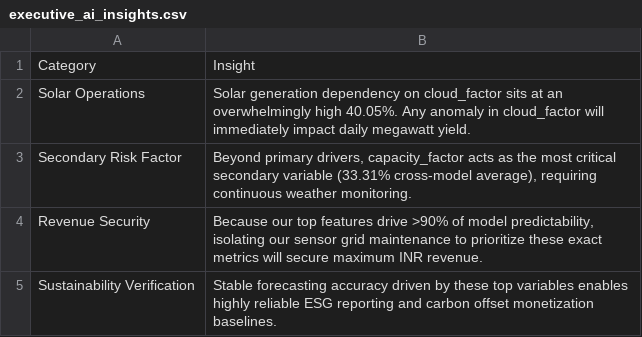
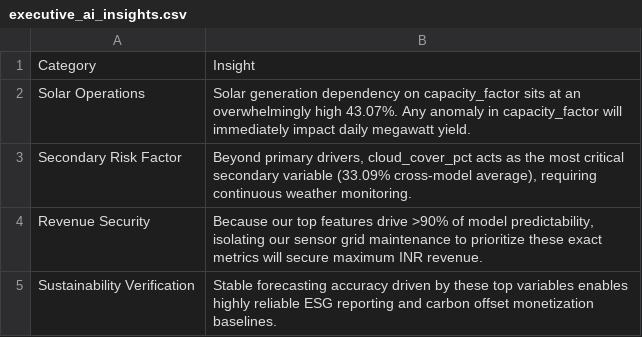
Before and after one commit to kirttiik/AI-Renewable-Energy-Intelligence-platform, a CSV file: reports/explainability/executive_ai_insights.csv, drawn as a sheet.

```diff
--- a/reports/explainability/executive_ai_insights.csv
+++ b/reports/explainability/executive_ai_insights.csv
@@ -1,4 +1,4 @@
 Category,Insight
-Solar Operations,Solar generation dependency on cloud_factor sits at an overwhelmingly high 40.05%. Any anomaly in cloud_factor will immediately impact daily megawatt yield.
-Secondary Risk Factor,"Beyond primary drivers, capacity_factor acts as the most critical secondary variable (33.31% cross-model average), requiring continuous weather monitoring."
+Solar Operations,Solar generation dependency on capacity_factor sits at an overwhelmingly high 43.07%. Any anomaly in capacity_factor will immediately impact daily megawatt yield.
+Secondary Risk Factor,"Beyond primary drivers, cloud_cover_pct acts as the most critical secondary variable (33.09% cross-model average), requiring continuous weather monitoring."
 Revenue Security,"Because our top features drive >90% of model predictability, isolating our sensor grid maintenance to prioritize these exact metrics will secure maximum INR revenue."
```
Also changed, not shown: data/raw/khavda_weather.csv, data/raw/khavda_weather_forecast.csv, 34 other files.
